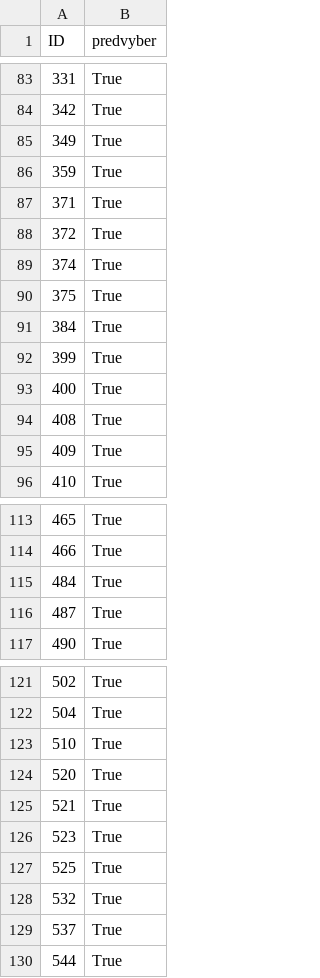
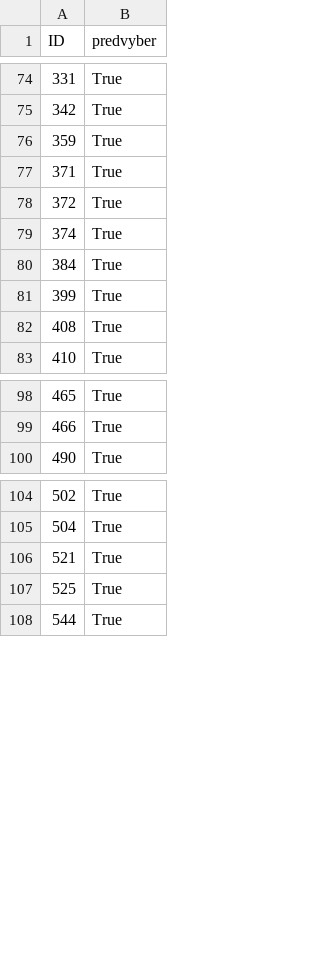
Before and after one commit to fenclova/jupyter-diplomka, a CSV file: 0_predvyber_analyza_True.csv, drawn as a sheet; only a part is shown, gaps mark what is left out; the diff covers the shown part only.

```diff
--- a/0_predvyber_analyza_True.csv
+++ b/0_predvyber_analyza_True.csv
@@ -84,3 +75,2 @@ ID,predvyber
 342,True
-349,True
 359,True
@@ -89,8 +79,5 @@ ID,predvyber
 374,True
-375,True
 384,True
 399,True
-400,True
 408,True
-409,True
 410,True
@@ -114,4 +99,2 @@ ID,predvyber
 466,True
-484,True
-487,True
 490,True
@@ -122,9 +105,4 @@ ID,predvyber
 504,True
-510,True
-520,True
 521,True
-523,True
 525,True
-532,True
-537,True
 544,True
```
Also changed, not shown: 20 removed rows elsewhere in this file, 0_predvyber_analyza.csv, 14 other files.
